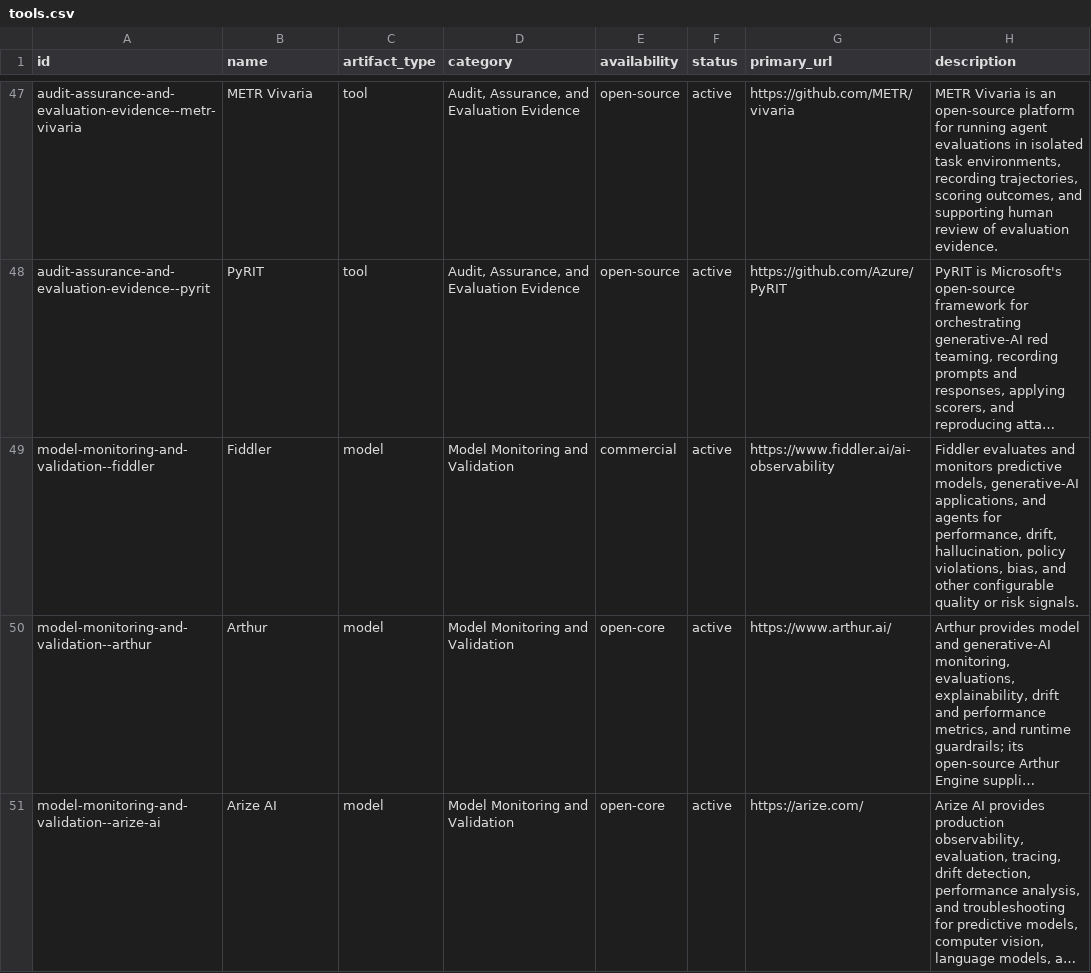
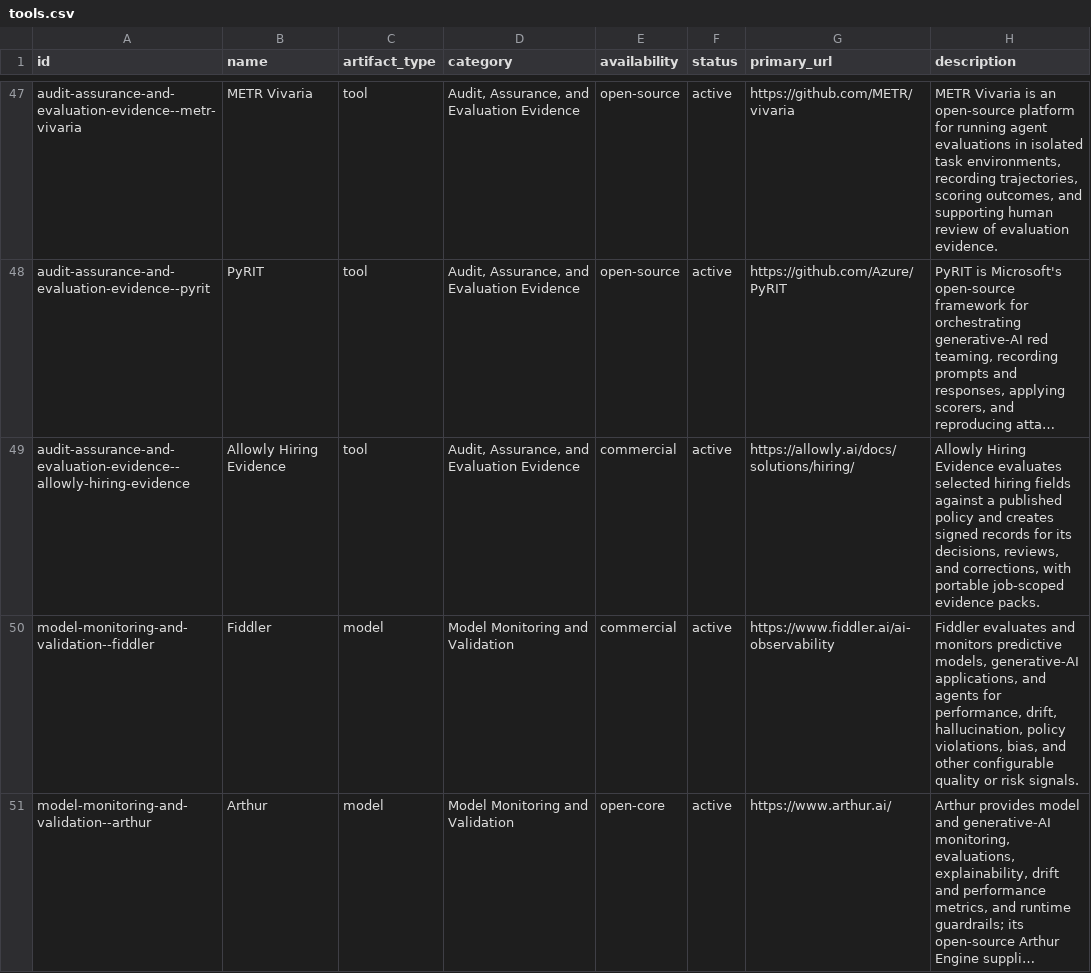
Before and after one commit to aglio-lab/ai-governance-tools, a CSV file: data/tools.csv, drawn as a sheet; only a part is shown, gaps mark what is left out; the shorter side is filled out with more unchanged rows; long unchanged cells end in …; the diff names each change by its address in the sheet, - before the commit and + after, or states it on an @@ line.

Commit message:
Add Allowly Hiring Evidence

```diff
--- a/data/tools.csv
+++ b/data/tools.csv
+row 49: audit-assurance-and-evaluation-evidence--allowly-hiring-evidence | Allowly Hiring Evidence | tool | Audit, Assurance, and Evaluation Evidence | commercial | active | https://allowly.ai/docs/solutions/hiring/ | Allowly Hiring Evidence evaluates selected hiring fields against a published policy and creates signed records for its decisions, reviews, and corrections, with portable job-scoped evidence packs.
```
Also changed, not shown: 2 other files.
